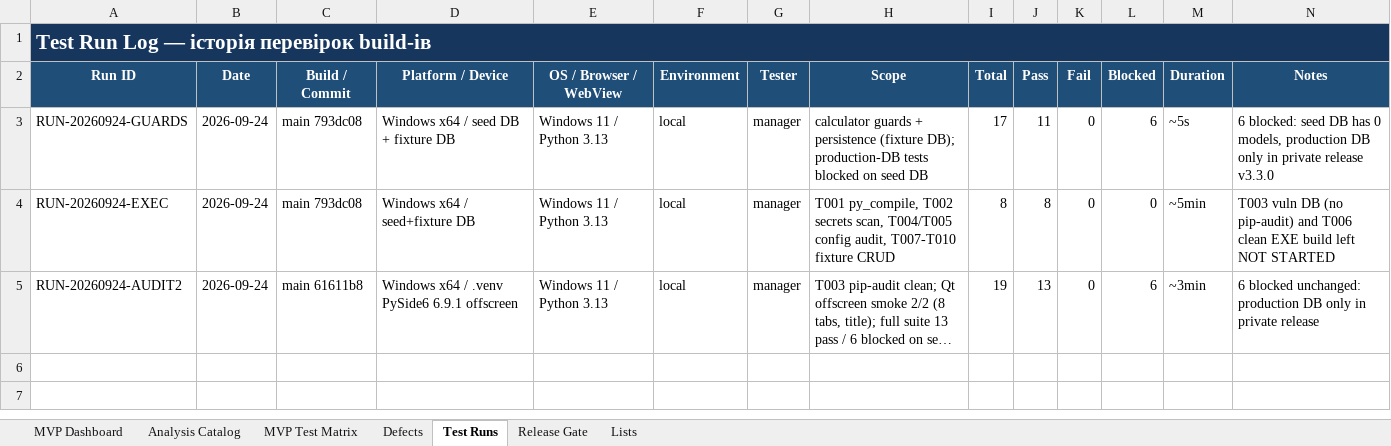
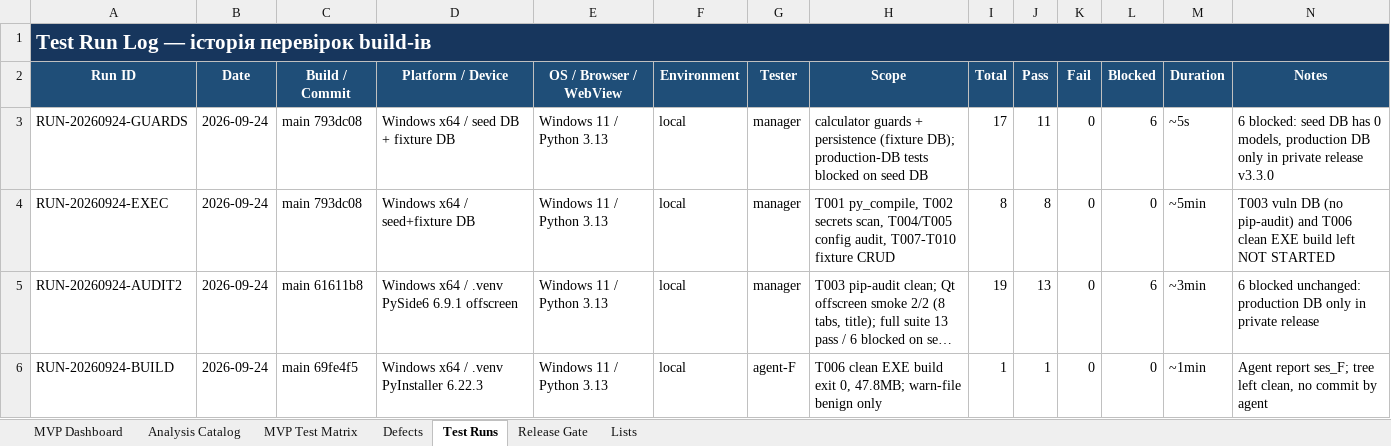
Before and after one commit to kot0070/propeller-calculator, an Excel workbook: work/MVP_App_Analysis_WORKING.xlsx, sheet Test Runs, drawn as a sheet; long unchanged cells end in …; values as stored, in another font and other column widths than the file's, no borders; table styles not drawn; the diff names each change by its address in the sheet, - before the commit and + after, or states it on an @@ line.

Commit message:
Agent-H S3 extension and sweep hardening; T006 build PASS with evidence

```diff
--- a/work/MVP_App_Analysis_WORKING.xlsx (sheet Test Runs)
+++ b/work/MVP_App_Analysis_WORKING.xlsx (sheet Test Runs)
+row 6: RUN-20260924-BUILD | 2026-09-24 | main 69fe4f5 | Windows x64 / .venv PyInstaller 6.22.3 | Windows 11 / Python 3.13 | local | agent-F | T006 clean EXE build exit 0, 47.8MB; warn-file benign only | 1 | 1 | 0 | 0 | ~1min | Agent report ses_F; tree left clean, no commit by agent
```
Also changed, not shown: sheet MVP Test Matrix, 3 other files.
